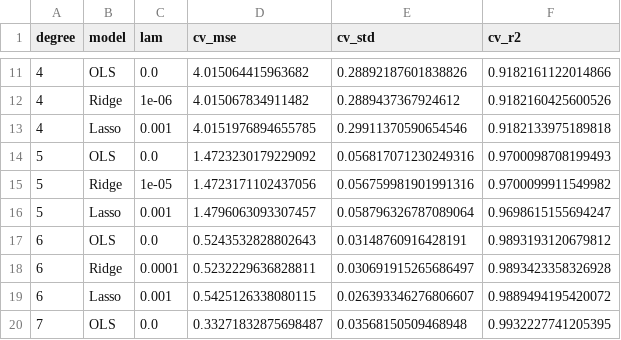
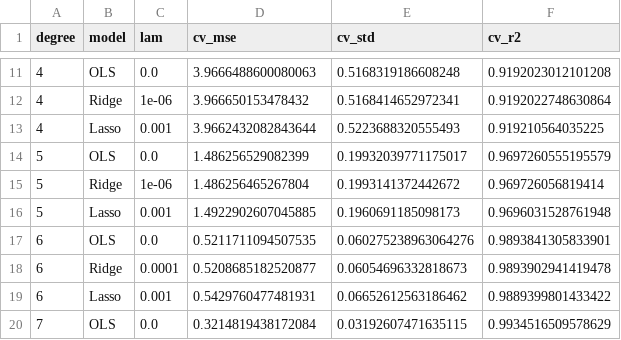
Before and after one commit to hvm007/ml-assignment-1-polynomial-regression, a CSV file: results/cv_var2.csv, drawn as a sheet; only a part is shown, gaps mark what is left out; the diff covers the shown part only.

```diff
--- a/results/cv_var2.csv
+++ b/results/cv_var2.csv
@@ -11,10 +11,10 @@ degree,model,lam,cv_mse,cv_std,cv_r2
-4,OLS,0.0,4.015064415963682,0.28892187601838826,0.9182161122014866
-4,Ridge,1e-06,4.015067834911482,0.2889437367924612,0.9182160425600526
-4,Lasso,0.001,4.0151976894655785,0.29911370590654546,0.9182133975189818
-5,OLS,0.0,1.4723230179229092,0.056817071230249316,0.9700098708199493
-5,Ridge,1e-05,1.4723171102437056,0.056759981901991316,0.9700099911549982
-5,Lasso,0.001,1.4796063093307457,0.058796326787089064,0.9698615155694247
-6,OLS,0.0,0.5243532828802643,0.03148760916428191,0.9893193120679812
-6,Ridge,0.0001,0.5232229636828811,0.030691915265686497,0.9893423358326928
-6,Lasso,0.001,0.5425126338080115,0.026393346276806607,0.9889494195420072
-7,OLS,0.0,0.33271832875698487,0.03568150509468948,0.9932227741205395
+4,OLS,0.0,3.9666488600080063,0.5168319186608248,0.9192023012101208
+4,Ridge,1e-06,3.966650153478432,0.5168414652972341,0.9192022748630864
+4,Lasso,0.001,3.9662432082843644,0.5223688320555493,0.919210564035225
+5,OLS,0.0,1.486256529082399,0.19932039771175017,0.9697260555195579
+5,Ridge,1e-06,1.486256465267804,0.1993141372442672,0.969726056819414
+5,Lasso,0.001,1.4922902607045885,0.1960691185098173,0.9696031528761948
+6,OLS,0.0,0.5211711094507535,0.060275238963064276,0.9893841305833901
+6,Ridge,0.0001,0.5208685182520877,0.06054696332818673,0.9893902941419478
+6,Lasso,0.001,0.5429760477481931,0.06652612563186462,0.9889399801433422
+7,OLS,0.0,0.3214819438172084,0.03192607471635115,0.9934516509578629
```
Also changed, not shown: 81 edited cells elsewhere in this file, results/cv_var1.csv, results/hint_var1.csv, 16 other files.
